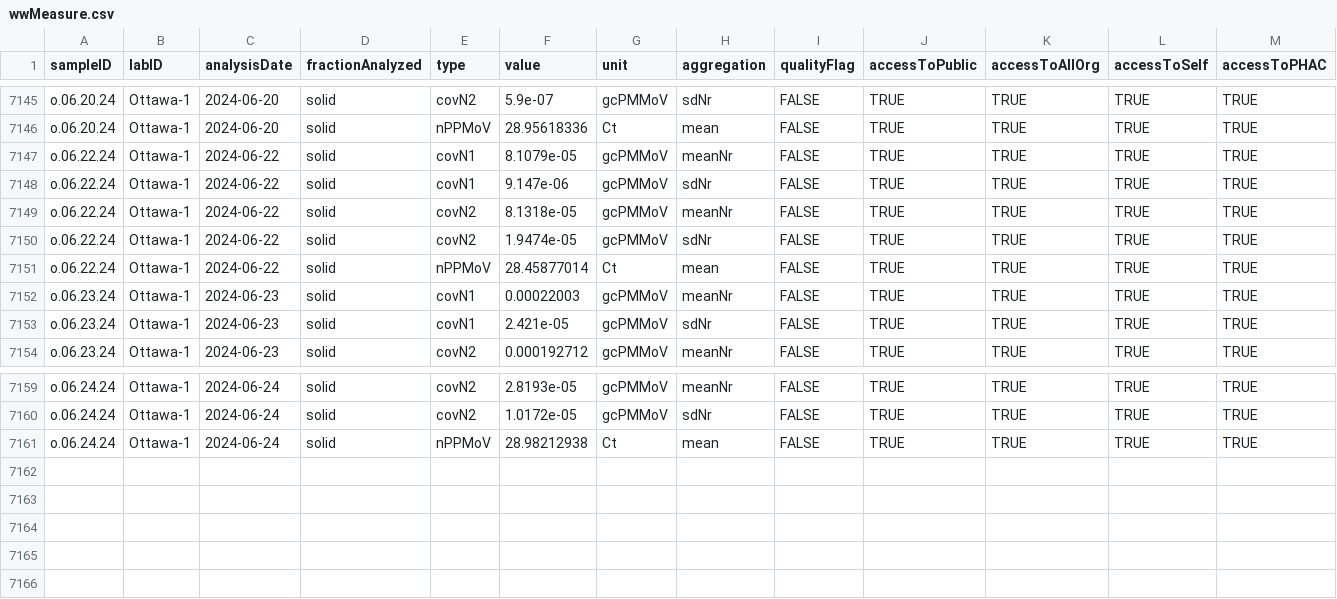
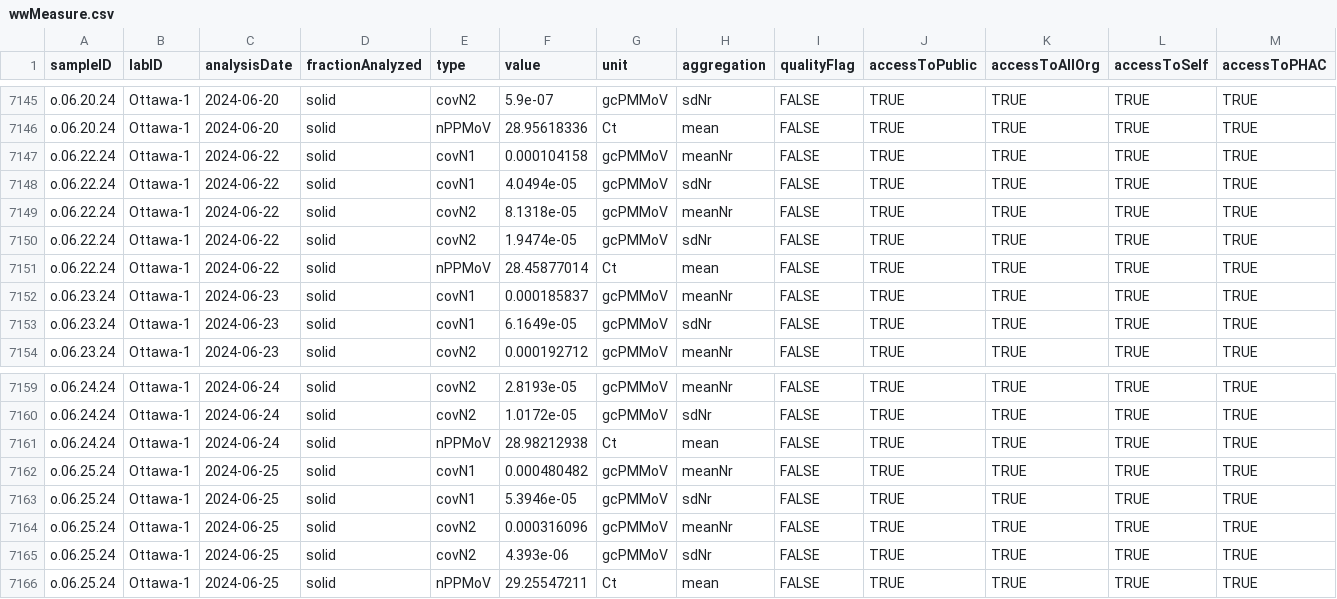
Before and after one commit to Delatolla-lab/PHESD, a CSV file: Wastewater/Ottawa/Data/wwMeasure.csv, drawn as a sheet; only a part is shown, gaps mark what is left out; rows hold the shown columns only; the diff names each change by its address in the sheet, - before the commit and + after, or states it on an @@ line.

```diff
--- a/Wastewater/Ottawa/Data/wwMeasure.csv
+++ b/Wastewater/Ottawa/Data/wwMeasure.csv
-F7147 (value): 8.1079e-05
+F7147 (value): 0.000104158
-F7148 (value): 9.147e-06
+F7148 (value): 4.0494e-05
-F7152 (value): 0.00022003
+F7152 (value): 0.000185837
-F7153 (value): 2.421e-05
+F7153 (value): 6.1649e-05
+row 7162: o.06.25.24 | Ottawa-1 | 2024-06-25 | solid | covN1 | 0.000480482 | gcPMMoV | meanNr | FALSE | TRUE | TRUE | TRUE | TRUE
+row 7163: o.06.25.24 | Ottawa-1 | 2024-06-25 | solid | covN1 | 5.3946e-05 | gcPMMoV | sdNr | FALSE | TRUE | TRUE | TRUE | TRUE
+row 7164: o.06.25.24 | Ottawa-1 | 2024-06-25 | solid | covN2 | 0.000316096 | gcPMMoV | meanNr | FALSE | TRUE | TRUE | TRUE | TRUE
+row 7165: o.06.25.24 | Ottawa-1 | 2024-06-25 | solid | covN2 | 4.393e-06 | gcPMMoV | sdNr | FALSE | TRUE | TRUE | TRUE | TRUE
+row 7166: o.06.25.24 | Ottawa-1 | 2024-06-25 | solid | nPPMoV | 29.25547211 | Ct | mean | FALSE | TRUE | TRUE | TRUE | TRUE
```
Also changed, not shown: Wastewater/Ottawa/Data/wastewater_virus.csv.
